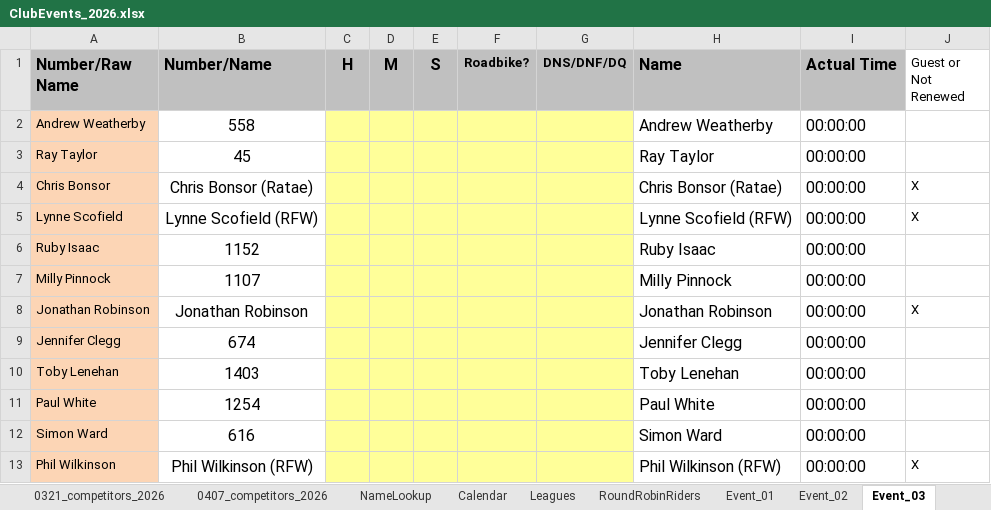
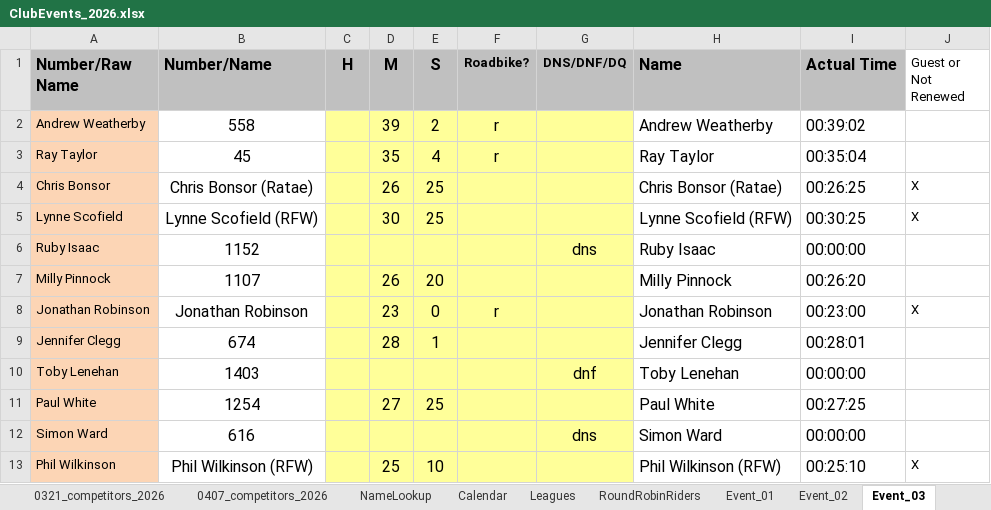
Before and after one commit to WellandValleyCC/WellandValleyCC.github.io, an Excel workbook: data/ClubEvents_2026.xlsx, sheet Event_03, drawn as a sheet; only a part is shown; values as stored, in another font and other column widths than the file's, no borders; conditional formats not drawn; the diff covers the shown part only; the diff names each change by its address in the sheet, - before the commit and + after, or states it on an @@ line.

Commit message:
Event 3 results
Ed Tarelli showing as a guest - he rejoined as 2nd claim this evening so there will be an update

```diff
--- a/data/ClubEvents_2026.xlsx (sheet Event_03)
+++ b/data/ClubEvents_2026.xlsx (sheet Event_03)
-D2 (M): (empty)
+D2 (M): 39
-E2 (S): (empty)
+E2 (S): 2
-F2:F3 (Roadbike?): (empty)
+F2:F3 (Roadbike?): r
-I2 (Actual Time): 00:00:00
+I2 (Actual Time): 00:39:02
-D3 (M): (empty)
+D3 (M): 35
-E3 (S): (empty)
+E3 (S): 4
-I3 (Actual Time): 00:00:00
+I3 (Actual Time): 00:35:04
-D4 (M): (empty)
+D4 (M): 26
-E4:E5 (S): (empty)
+E4:E5 (S): 25
-I4 (Actual Time): 00:00:00
+I4 (Actual Time): 00:26:25
-D5 (M): (empty)
+D5 (M): 30
-I5 (Actual Time): 00:00:00
+I5 (Actual Time): 00:30:25
-G6 (DNS/DNF/DQ): (empty)
+G6 (DNS/DNF/DQ): dns
-D7 (M): (empty)
+D7 (M): 26
-E7 (S): (empty)
+E7 (S): 20
-I7 (Actual Time): 00:00:00
+I7 (Actual Time): 00:26:20
-D8 (M): (empty)
+D8 (M): 23
-E8 (S): (empty)
+E8 (S): 0
-F8 (Roadbike?): (empty)
+F8 (Roadbike?): r
-I8 (Actual Time): 00:00:00
+I8 (Actual Time): 00:23:00
-D9 (M): (empty)
+D9 (M): 28
-E9 (S): (empty)
+E9 (S): 1
-I9 (Actual Time): 00:00:00
+I9 (Actual Time): 00:28:01
-G10 (DNS/DNF/DQ): (empty)
+G10 (DNS/DNF/DQ): dnf
-D11 (M): (empty)
+D11 (M): 27
-E11 (S): (empty)
+E11 (S): 25
-I11 (Actual Time): 00:00:00
+I11 (Actual Time): 00:27:25
-G12 (DNS/DNF/DQ): (empty)
+G12 (DNS/DNF/DQ): dns
-D13 (M): (empty)
+D13 (M): 25
-E13 (S): (empty)
+E13 (S): 10
-I13 (Actual Time): 00:00:00
+I13 (Actual Time): 00:25:10
```
Also changed, not shown: 6 added rows, 6 removed rows and 48 edited cells elsewhere in this sheet, formulas that keep their value.
